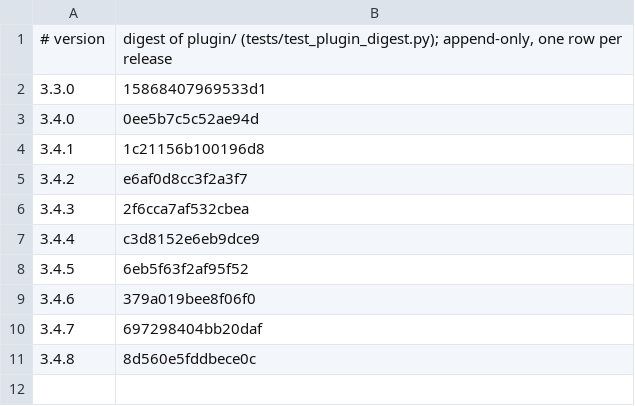
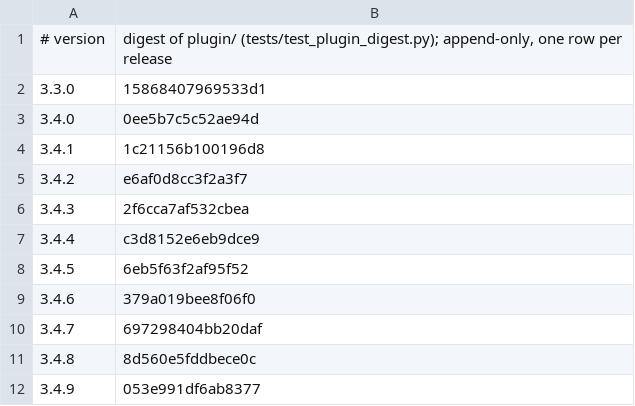
Before and after one commit to Clear-Sights/Makoto, a TSV file: docs/PLUGIN-DIGEST.tsv, drawn as a sheet; the diff names each change by its address in the sheet, - before the commit and + after, or states it on an @@ line.

```diff
--- a/docs/PLUGIN-DIGEST.tsv
+++ b/docs/PLUGIN-DIGEST.tsv
+row 12: 3.4.9 | 053e991df6ab8377
```
Also changed, not shown: docs/MERGE-WITNESSES.tsv, 8 other files.
